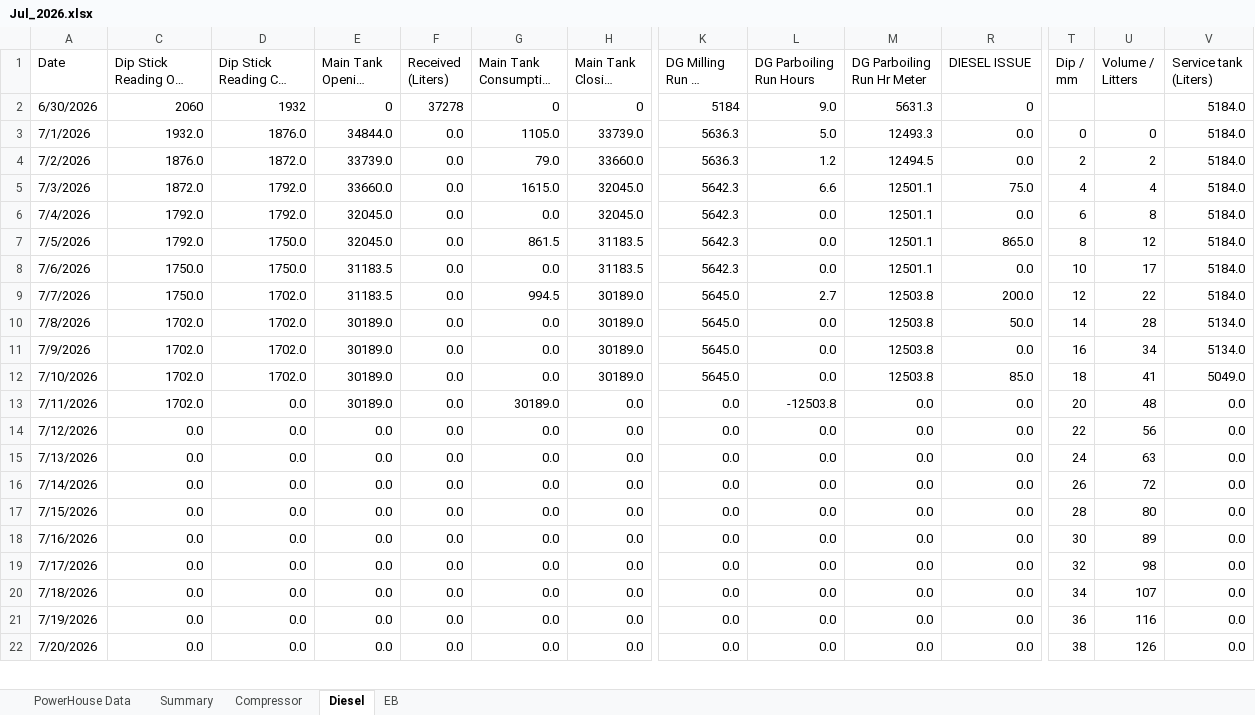
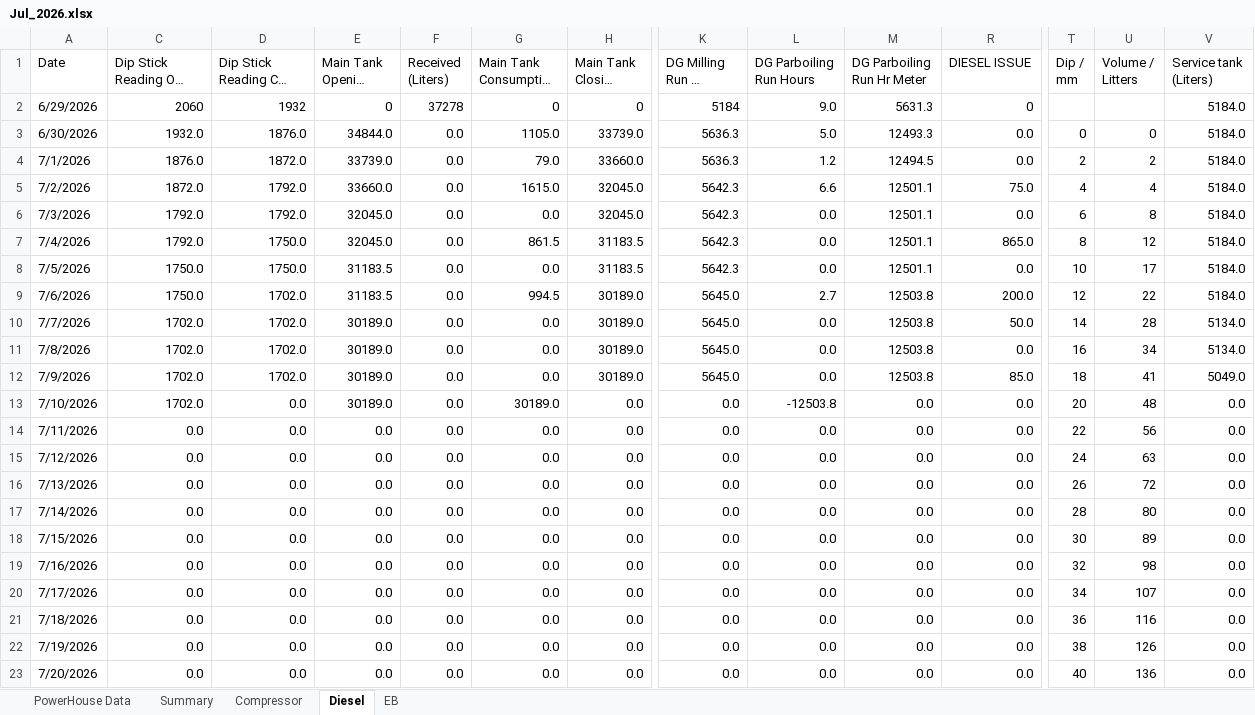
Before and after one commit to punithbtv-pixel/mis, an Excel workbook: data/Jul_2026.xlsx, sheet Diesel, drawn as a sheet; only a part is shown, gaps mark what is left out; long unchanged cells end in …; values as stored, in another font and other column widths than the file's, no cell formats; table styles not drawn; addresses are those after the commit; rows hold the shown columns only; the diff covers the shown part only; the diff names each change by its address in the sheet, - before the commit and + after, or states it on an @@ line.

```diff
--- a/data/Jul_2026.xlsx (sheet Diesel)
+++ b/data/Jul_2026.xlsx (sheet Diesel)
-A2 (Date): 6/30/2026
+A2 (Date): 6/29/2026
-A3 (Date): 7/1/2026
+A3 (Date): 6/30/2026
-A4 (Date): 7/2/2026
+A4 (Date): 7/1/2026
-A5 (Date): 7/3/2026
+A5 (Date): 7/2/2026
-A6 (Date): 7/4/2026
+A6 (Date): 7/3/2026
-A7 (Date): 7/5/2026
+A7 (Date): 7/4/2026
-A8 (Date): 7/6/2026
+A8 (Date): 7/5/2026
-A9 (Date): 7/7/2026
+A9 (Date): 7/6/2026
-A10 (Date): 7/8/2026
+A10 (Date): 7/7/2026
-A11 (Date): 7/9/2026
+A11 (Date): 7/8/2026
-A12 (Date): 7/10/2026
+A12 (Date): 7/9/2026
-A13 (Date): 7/11/2026
+A13 (Date): 7/10/2026
+row 14: 7/11/2026 | 0.0 | 0.0 | 0.0 | 0.0 | 0.0 | 0.0 | 0.0 | 0.0 | 0.0 | 0.0 | 22 | 56 | 0.0
-T15 (Dip / mm): 22
+T15 (Dip / mm): 24
-U15 (Volume / Litters): 56
+U15 (Volume / Litters): 63
-T16 (Dip / mm): 24
+T16 (Dip / mm): 26
-U16 (Volume / Litters): 63
+U16 (Volume / Litters): 72
-T17 (Dip / mm): 26
+T17 (Dip / mm): 28
-U17 (Volume / Litters): 72
+U17 (Volume / Litters): 80
-T18 (Dip / mm): 28
+T18 (Dip / mm): 30
-U18 (Volume / Litters): 80
+U18 (Volume / Litters): 89
-T19 (Dip / mm): 30
+T19 (Dip / mm): 32
-U19 (Volume / Litters): 89
+U19 (Volume / Litters): 98
-T20 (Dip / mm): 32
+T20 (Dip / mm): 34
-U20 (Volume / Litters): 98
+U20 (Volume / Litters): 107
-T21 (Dip / mm): 34
+T21 (Dip / mm): 36
-U21 (Volume / Litters): 107
+U21 (Volume / Litters): 116
-T22 (Dip / mm): 36
+T22 (Dip / mm): 38
-U22 (Volume / Litters): 116
+U22 (Volume / Litters): 126
-T23 (Dip / mm): 38
+T23 (Dip / mm): 40
-U23 (Volume / Litters): 126
+U23 (Volume / Litters): 136
```
Also changed, not shown: 1 added row, 2 removed rows, 25 edited cells and merged cells elsewhere in this sheet, sheet Compressor, sheet Summary, sheet EB, cell formats, formulas that keep their value, hidden cells.
